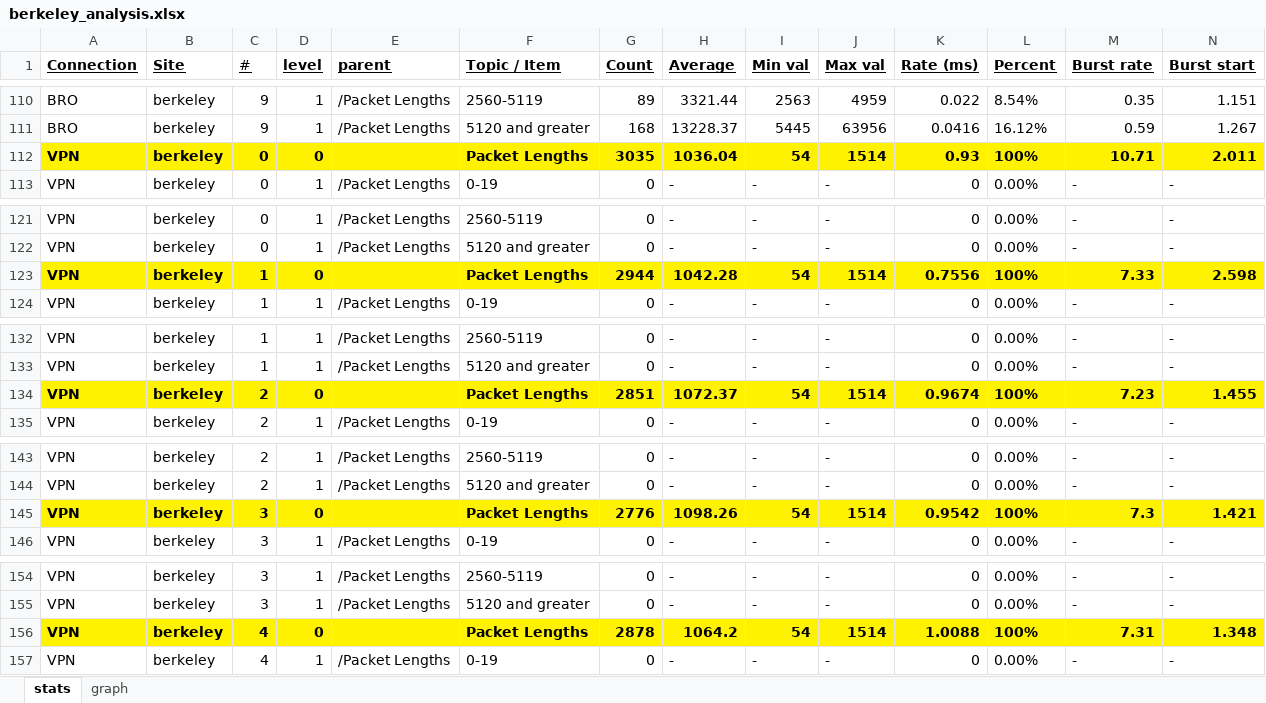
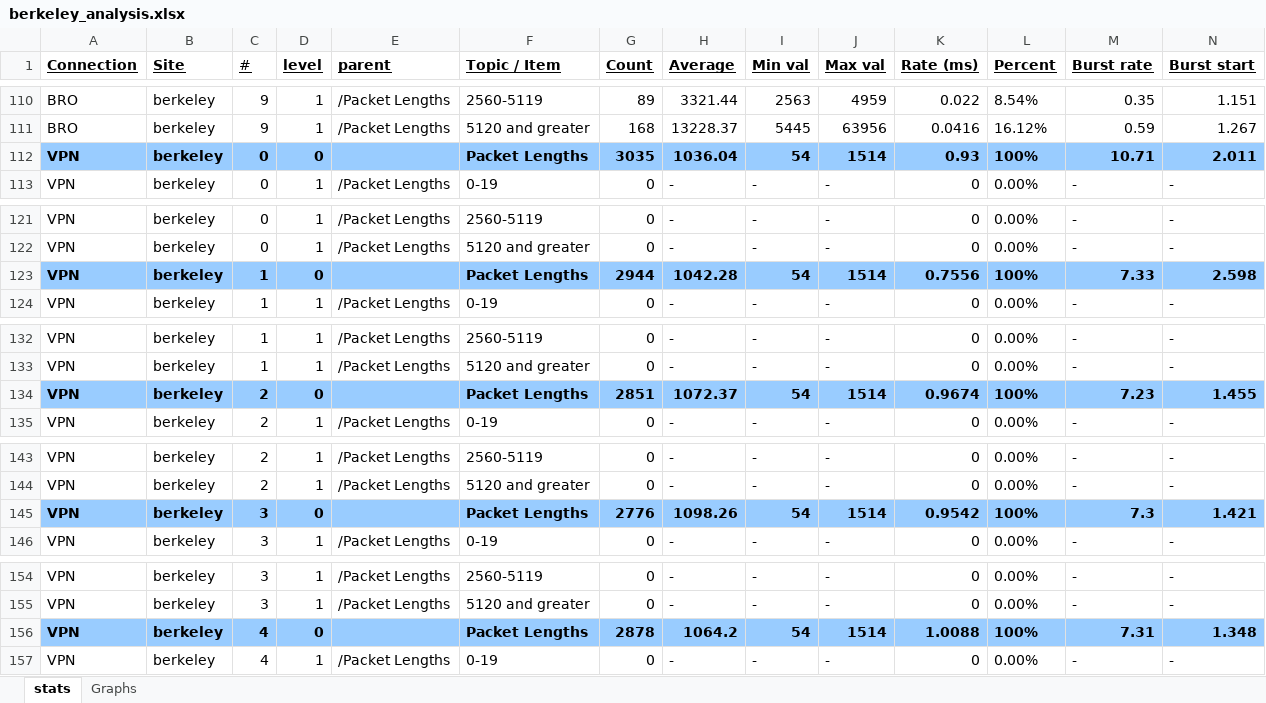
Before and after one commit to markadivalerio/security_lab5, an Excel workbook: part2/all_stats/berkeley_analysis.xlsx, sheet stats, drawn as a sheet; only a part is shown, gaps mark what is left out; values as stored, in another font and other column widths than the file's, no borders; charts and pictures not drawn; the diff covers the shown part only; the diff names each change by its address in the sheet, - before the commit and + after, or states it on an @@ line.

```diff
--- a/part2/all_stats/berkeley_analysis.xlsx (sheet stats)
+++ b/part2/all_stats/berkeley_analysis.xlsx (sheet stats)
-sheet tab: graph
+sheet tab: Graphs
-A112:N112 fill: #FFF200
+A112:N112 fill: #99CCFF
-A123:N123 fill: #FFF200
+A123:N123 fill: #99CCFF
-A134:N134 fill: #FFF200
+A134:N134 fill: #99CCFF
-A145:N145 fill: #FFF200
+A145:N145 fill: #99CCFF
-A156:N156 fill: #FFF200
+A156:N156 fill: #99CCFF
```
Also changed, not shown: cell formats elsewhere in this sheet, sheet Graphs, charts or pictures, part2/all_stats/ASU.xlsx, part2/all_stats/UTDALLAS.xlsx, 6 other files.
